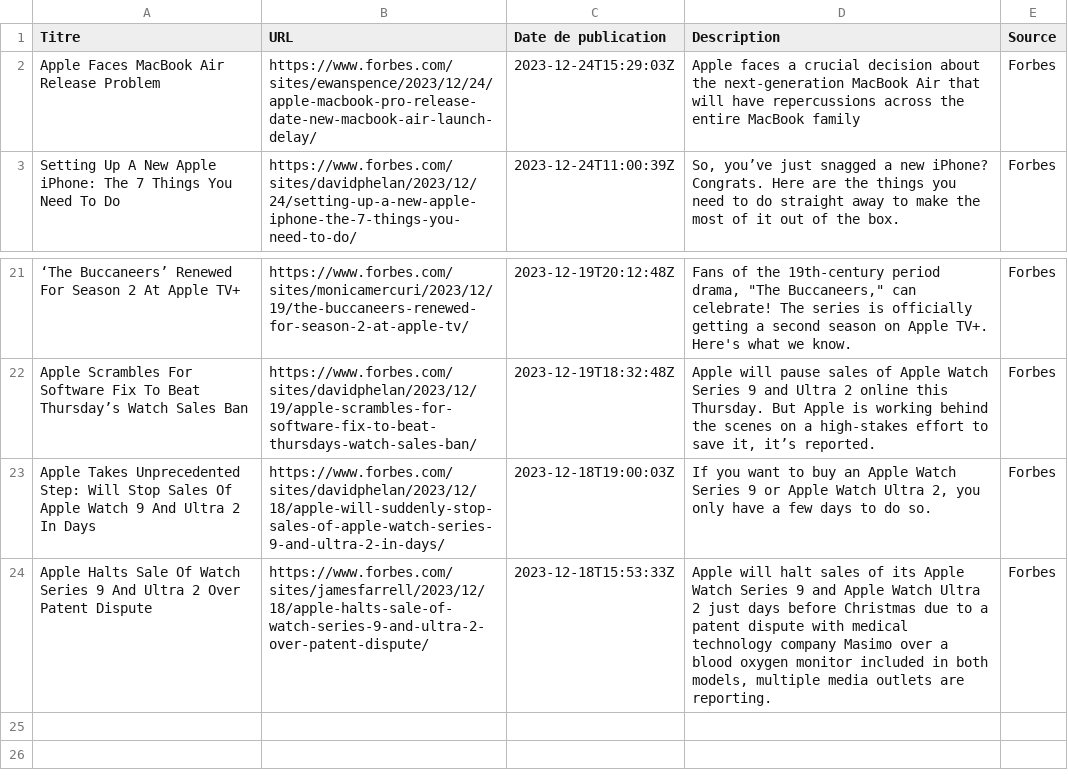
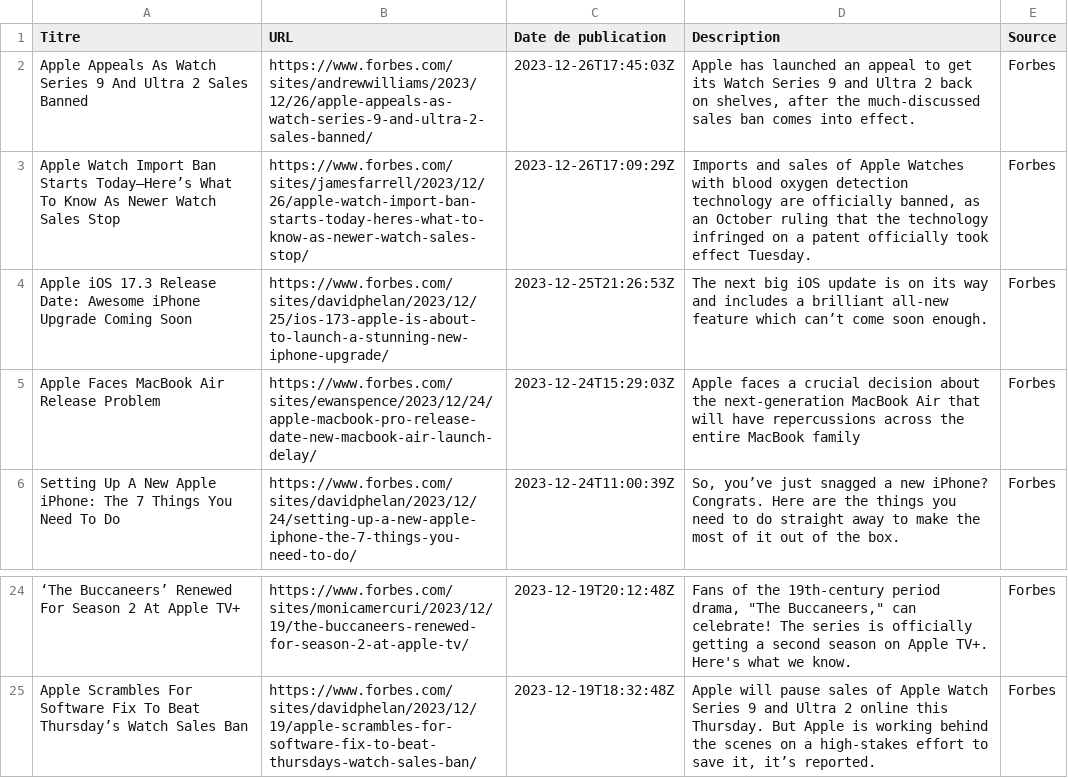
Before and after one commit to RaphDab/Python-pour-la-DS, a CSV file: articles.csv, drawn as a sheet; only a part is shown, gaps mark what is left out; removed rows and columns are numbered as before the commit, all else as after; the diff names each change by its address in the sheet, - before the commit and + after, or states it on an @@ line.

```diff
--- a/articles.csv
+++ b/articles.csv
+row 2: Apple Appeals As Watch Series 9 And Ultra 2 Sales Banned | https://www.forbes.com/sites/andrewwilliams/2023/12/26/apple-appeals-as-watch-series-9-and-ultra-2-sales-banned/ | 2023-12-26T17:45:03Z | Apple has launched an appeal to get its Watch Series 9 and Ultra 2 back on shelves, after the much-discussed sales ban comes into effect. | Forbes
+row 3: Apple Watch Import Ban Starts Today—Here’s What To Know As Newer Watch Sales Stop | https://www.forbes.com/sites/jamesfarrell/2023/12/26/apple-watch-import-ban-starts-today-heres-what-to-know-as-newer-watch-sales-stop/ | 2023-12-26T17:09:29Z | Imports and sales of Apple Watches with blood oxygen detection technology are officially banned, as an October ruling that the technology infringed on a patent officially took effect Tuesday. | Forbes
+row 4: Apple iOS 17.3 Release Date: Awesome iPhone Upgrade Coming Soon | https://www.forbes.com/sites/davidphelan/2023/12/25/ios-173-apple-is-about-to-launch-a-stunning-new-iphone-upgrade/ | 2023-12-25T21:26:53Z | The next big iOS update is on its way and includes a brilliant all-new feature which can’t come soon enough. | Forbes
-row 23: Apple Takes Unprecedented Step: Will Stop Sales Of Apple Watch 9 And Ultra 2 In Days | https://www.forbes.com/sites/davidphelan/2023/12/18/apple-will-suddenly-stop-sales-of-apple-watch-series-9-and-ultra-2-in-days/ | 2023-12-18T19:00:03Z | If you want to buy an Apple Watch Series 9 or Apple Watch Ultra 2, you only have a few days to do so. | Forbes
-row 24: Apple Halts Sale Of Watch Series 9 And Ultra 2 Over Patent Dispute | https://www.forbes.com/sites/jamesfarrell/2023/12/18/apple-halts-sale-of-watch-series-9-and-ultra-2-over-patent-dispute/ | 2023-12-18T15:53:33Z | Apple will halt sales of its Apple Watch Series 9 and Apple Watch Ultra 2 just days before Christmas due to a patent dispute with medical technology company Masimo over a blood oxygen monitor included in both models, multiple media outlets are reporting. | Forbes
```
Also changed, not shown: 1 other file.
